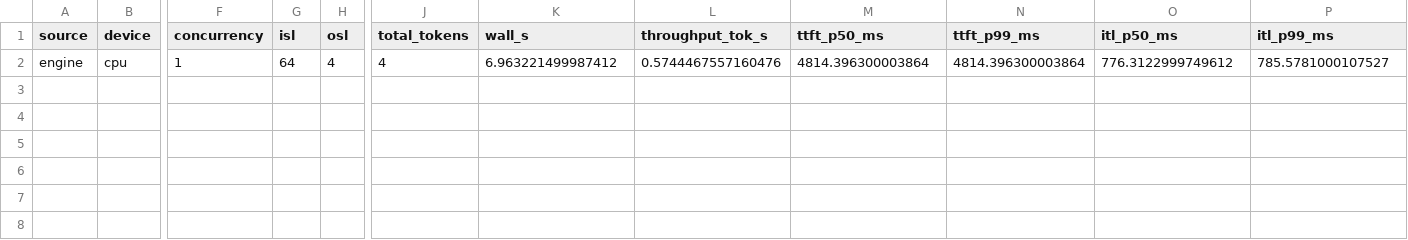
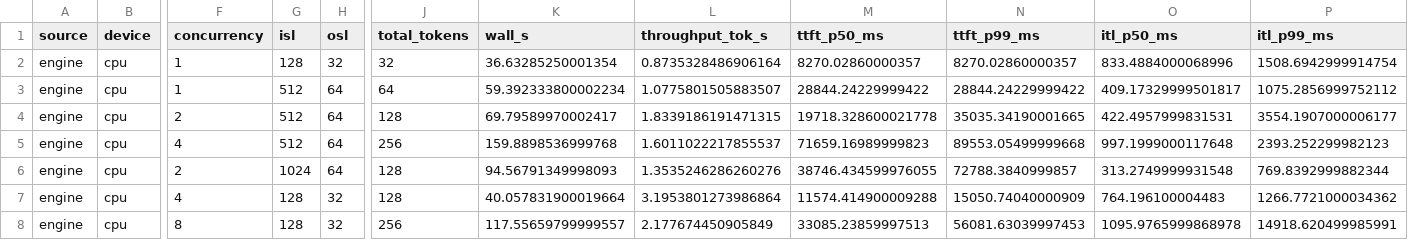
Before and after one commit to ammmanism/miniserve, a CSV file: bench/data/all_results.csv, drawn as a sheet; only a part is shown, gaps mark what is left out; rows hold the shown columns only; the diff names each change by its address in the sheet, - before the commit and + after, or states it on an @@ line.

Commit message:
bench data: 10 committed CSVs + 6 figures -- matrix, roofline, SLO capacity, baseline, microbench, prefix granularity, cost row

```diff
--- a/bench/data/all_results.csv
+++ b/bench/data/all_results.csv
-G2 (isl): 64
+G2 (isl): 128
-H2 (osl): 4
+H2 (osl): 32
-J2 (total_tokens): 4
+J2 (total_tokens): 32
-K2 (wall_s): 6.963221499987412
+K2 (wall_s): 36.63285250001354
-L2 (throughput_tok_s): 0.5744467557160476
+L2 (throughput_tok_s): 0.8735328486906164
-M2 (ttft_p50_ms): 4814.396300003864
+M2 (ttft_p50_ms): 8270.02860000357
-N2 (ttft_p99_ms): 4814.396300003864
+N2 (ttft_p99_ms): 8270.02860000357
-O2 (itl_p50_ms): 776.3122999749612
+O2 (itl_p50_ms): 833.4884000068996
-P2 (itl_p99_ms): 785.5781000107527
+P2 (itl_p99_ms): 1508.6942999914754
+row 3: engine | cpu | 1 | 512 | 64 | 64 | 59.392333800002234 | 1.0775801505883507 | 28844.24229999422 | 28844.24229999422 | 409.17329999501817 | 1075.2856999752112
+row 4: engine | cpu | 2 | 512 | 64 | 128 | 69.79589970002417 | 1.8339186191471315 | 19718.328600021778 | 35035.34190001665 | 422.4957999831531 | 3554.1907000006177
+row 5: engine | cpu | 4 | 512 | 64 | 256 | 159.8898536999768 | 1.6011022217855537 | 71659.16989999823 | 89553.05499999668 | 997.1999000117648 | 2393.252299982123
+row 6: engine | cpu | 2 | 1024 | 64 | 128 | 94.56791349998093 | 1.3535246286260276 | 38746.434599976055 | 72788.3840999857 | 313.2749999931548 | 769.8392999882344
+row 7: engine | cpu | 4 | 128 | 32 | 128 | 40.057831900019664 | 3.1953801273986864 | 11574.414900009288 | 15050.74040000909 | 764.196100004483 | 1266.7721000034362
+row 8: engine | cpu | 8 | 128 | 32 | 256 | 117.55659799999557 | 2.177674450905849 | 33085.23859997513 | 56081.63039997453 | 1095.9765999868978 | 14918.620499985991
```
Also changed, not shown: 9 other files.
